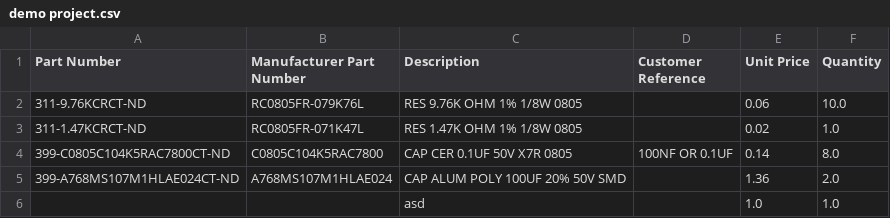
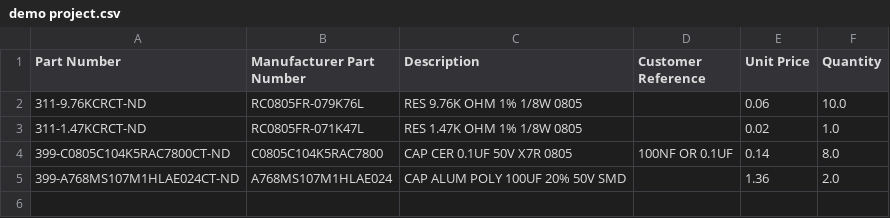
Before and after one commit to Thomas1B/Electronics-Inventory-Program, a CSV file: Saved_Lists/Projects/demo project.csv, drawn as a sheet.

Commit message:
demo

```diff
--- a/Saved_Lists/Projects/demo project.csv
+++ b/Saved_Lists/Projects/demo project.csv
@@ -5,2 +5 @@ Part Number,Manufacturer Part Number,Description,Customer Reference,Unit Price,Q
 399-A768MS107M1HLAE024CT-ND,A768MS107M1HLAE024,CAP ALUM POLY 100UF 20% 50V SMD,,1.36,2.0
-,,asd,,1.0,1.0
```
